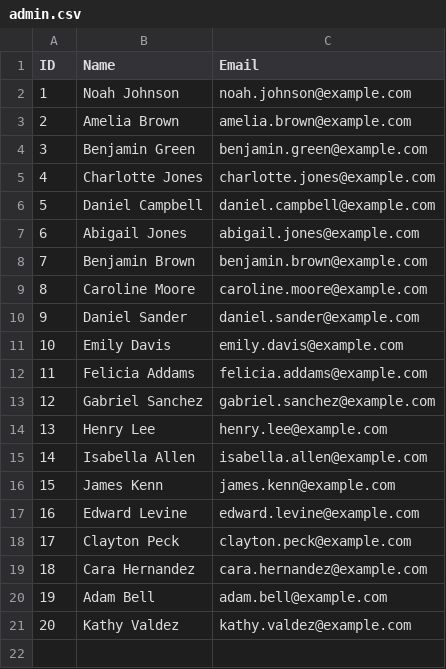
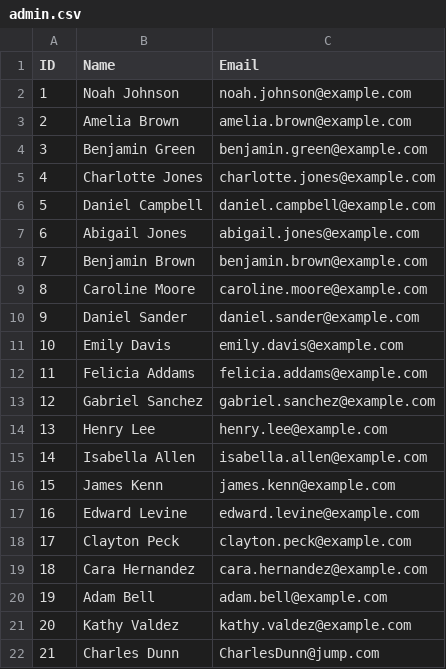
Before and after one commit to newdevon/Data-Pipeline, a CSV file: raw-csv-files/admin.csv, drawn as a sheet; the diff names each change by its address in the sheet, - before the commit and + after, or states it on an @@ line.

```diff
--- a/raw-csv-files/admin.csv
+++ b/raw-csv-files/admin.csv
+row 22: 21 | Charles Dunn | CharlesDunn@jump.com
```
Also changed, not shown: clean-csv-files/gradesdf_clean.csv, 31 other files.
